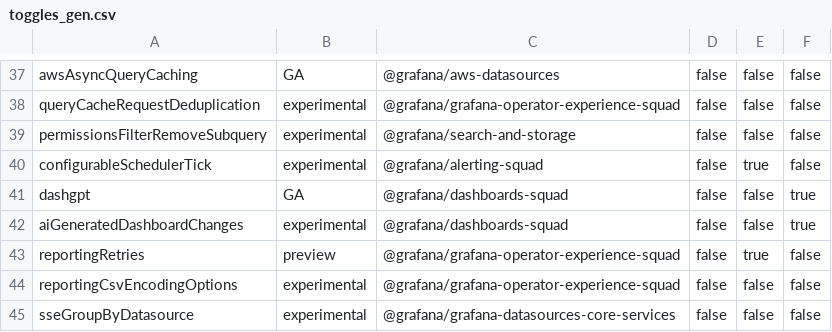
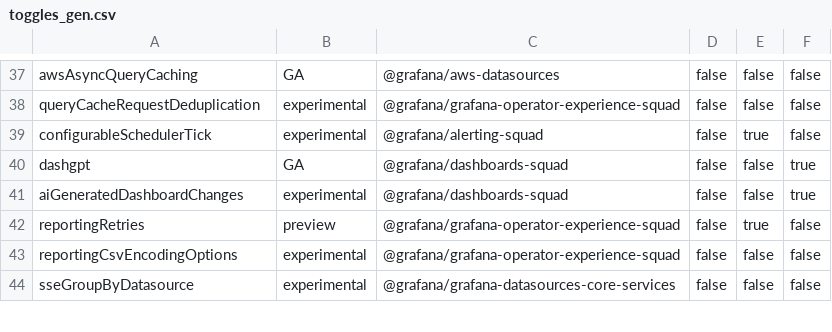
Before and after one commit to Arinashin3/grafana, a CSV file: pkg/services/featuremgmt/toggles_gen.csv, drawn as a sheet; only a part is shown, gaps mark what is left out.

Commit message:
Feat: Remove experimental `permissionsFilterRemoveSubquery` feature (#116405)
* Remove permissionsFilterRemoveSubquery feature and related tests

```diff
--- a/pkg/services/featuremgmt/toggles_gen.csv
+++ b/pkg/services/featuremgmt/toggles_gen.csv
@@ -38,3 +38,2 @@ awsAsyncQueryCaching,GA,@grafana/aws-datasources,false,false,false
 queryCacheRequestDeduplication,experimental,@grafana/grafana-operator-experience-squad,false,false,false
-permissionsFilterRemoveSubquery,experimental,@grafana/search-and-storage,false,false,false
 configurableSchedulerTick,experimental,@grafana/alerting-squad,false,true,false
```
Also changed, not shown: 9 other files.
